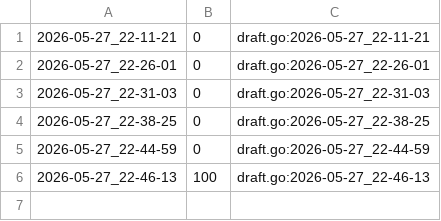
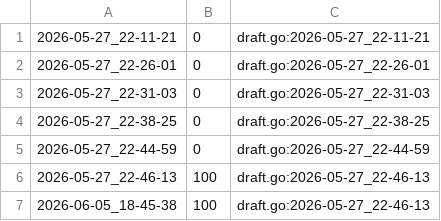
Before and after one commit to qxcode-course/ed-ter-bloco-a-sebaesses, a CSV file: .tko/track/ed@distancia/track.csv, drawn as a sheet.

```diff
--- a/.tko/track/ed@distancia/track.csv
+++ b/.tko/track/ed@distancia/track.csv
@@ -6 +6,2 @@
 2026-05-27_22-46-13,100,draft.go:2026-05-27_22-46-13
+2026-06-05_18-45-38,100,draft.go:2026-05-27_22-46-13
```
Also changed, not shown: 26 other files.
